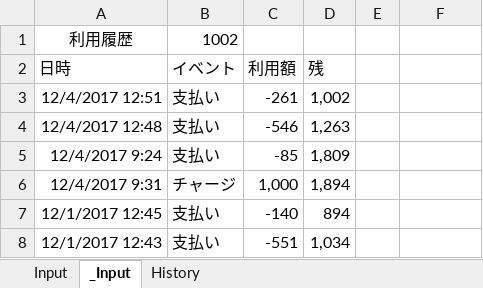
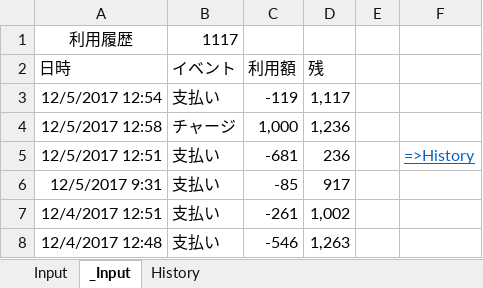
Before and after one commit to johnfcoltrane/CardHistory, an Excel workbook: EDY使用履歴.xlsm, sheet _Input, drawn as a sheet; values as stored, in another font and other column widths than the file's, no borders; charts and pictures not drawn; removed rows and columns are numbered as before the commit, all else as after; the diff names each change by its address in the sheet, - before the commit and + after, or states it on an @@ line.

```diff
--- a/EDY使用履歴.xlsm (sheet _Input)
+++ b/EDY使用履歴.xlsm (sheet _Input)
-B1 (イベント): 1002
+B1 (イベント): 1117
+row 3: 12/5/2017 12:54 | 支払い | -119 | 1,117
+row 4: 12/5/2017 12:58 | チャージ | 1,000 | 1,236
+row 5: 12/5/2017 12:51 | 支払い | -681 | 236 |  | =>History
+row 6: 12/5/2017 9:31 | 支払い | -85 | 917
-row 5: 12/4/2017 9:24 | 支払い | -85 | 1,809
-row 6: 12/4/2017 9:31 | チャージ | 1,000 | 1,894
-row 7: 12/1/2017 12:45 | 支払い | -140 | 894
-row 8: 12/1/2017 12:43 | 支払い | -551 | 1,034
```
Also changed, not shown: sheet Input, sheet History, 1 other file.
